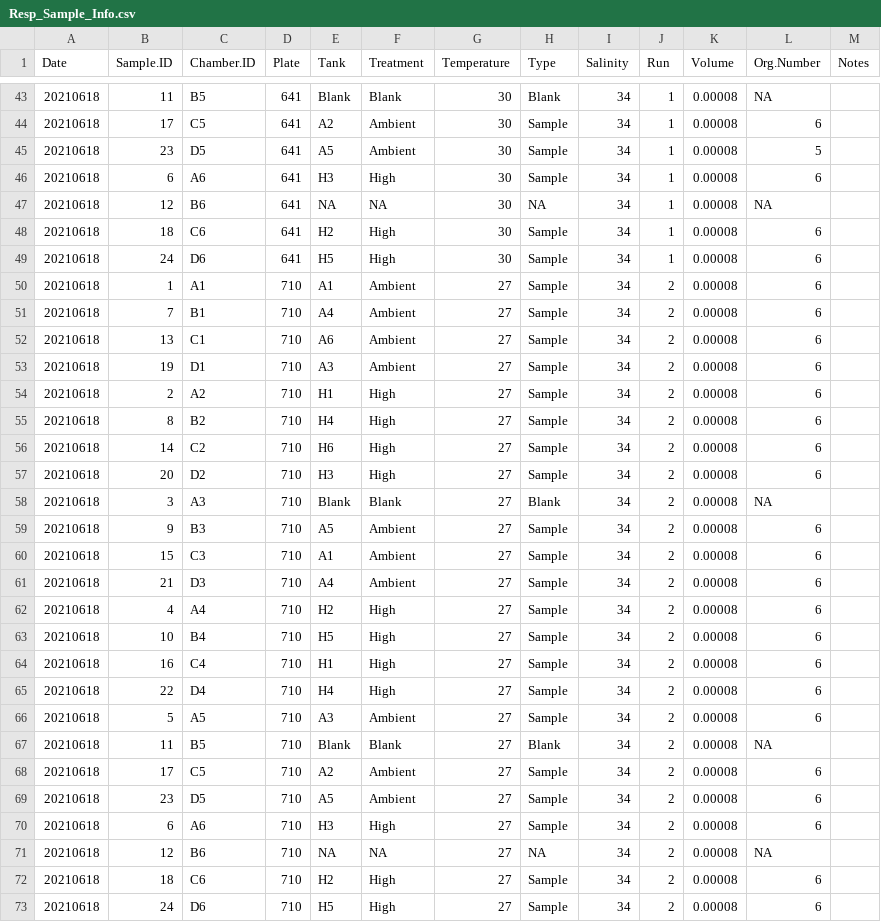
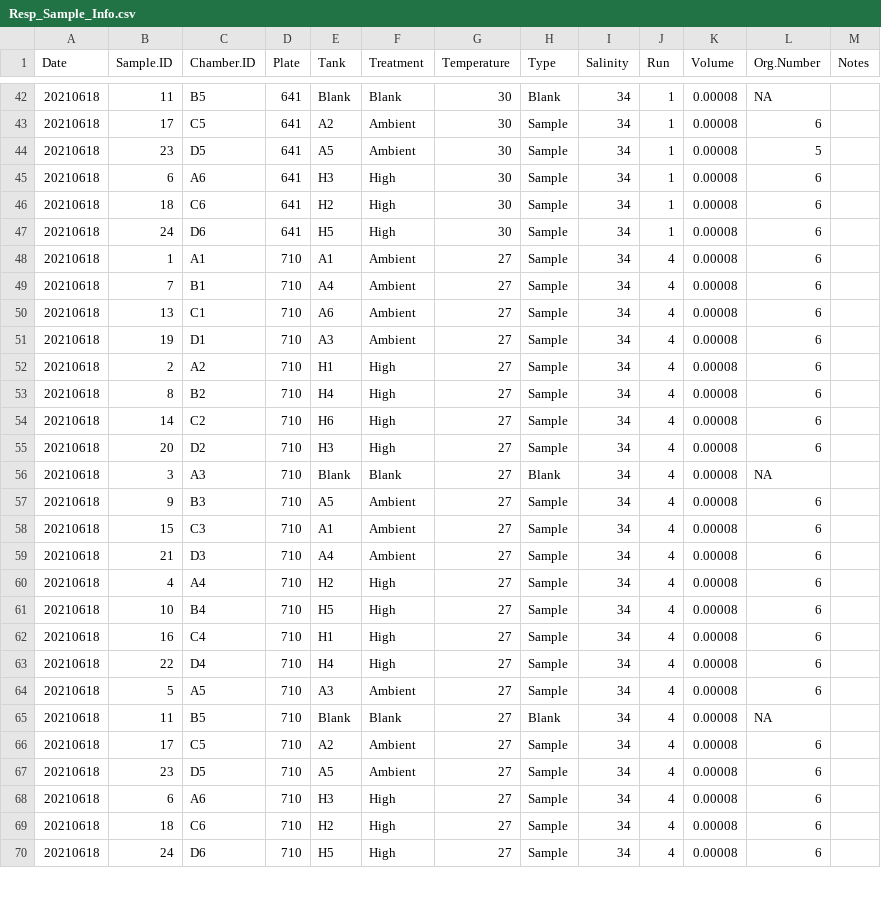
Before and after one commit to AHuffmyer/SymbioticIntegration, a CSV file: Mcap2021/Data/Respiration/Resp_Sample_Info.csv, drawn as a sheet; only a part is shown, gaps mark what is left out; the diff covers the shown part only.

```diff
--- a/Mcap2021/Data/Respiration/Resp_Sample_Info.csv
+++ b/Mcap2021/Data/Respiration/Resp_Sample_Info.csv
@@ -46,28 +45,26 @@ Date,Sample.ID,Chamber.ID,Plate,Tank,Treatment,Temperature,Type,Salinity,Run,Vol
 20210618,6,A6,641,H3,High,30,Sample,34,1,0.00008,6,
-20210618,12,B6,641,NA,NA,30,NA,34,1,0.00008,NA,
 20210618,18,C6,641,H2,High,30,Sample,34,1,0.00008,6,
 20210618,24,D6,641,H5,High,30,Sample,34,1,0.00008,6,
-20210618,1,A1,710,A1,Ambient,27,Sample,34,2,0.00008,6,
-20210618,7,B1,710,A4,Ambient,27,Sample,34,2,0.00008,6,
-20210618,13,C1,710,A6,Ambient,27,Sample,34,2,0.00008,6,
-20210618,19,D1,710,A3,Ambient,27,Sample,34,2,0.00008,6,
-20210618,2,A2,710,H1,High,27,Sample,34,2,0.00008,6,
-20210618,8,B2,710,H4,High,27,Sample,34,2,0.00008,6,
-20210618,14,C2,710,H6,High,27,Sample,34,2,0.00008,6,
-20210618,20,D2,710,H3,High,27,Sample,34,2,0.00008,6,
-20210618,3,A3,710,Blank,Blank,27,Blank,34,2,0.00008,NA,
-20210618,9,B3,710,A5,Ambient,27,Sample,34,2,0.00008,6,
-20210618,15,C3,710,A1,Ambient,27,Sample,34,2,0.00008,6,
-20210618,21,D3,710,A4,Ambient,27,Sample,34,2,0.00008,6,
-20210618,4,A4,710,H2,High,27,Sample,34,2,0.00008,6,
-20210618,10,B4,710,H5,High,27,Sample,34,2,0.00008,6,
-20210618,16,C4,710,H1,High,27,Sample,34,2,0.00008,6,
-20210618,22,D4,710,H4,High,27,Sample,34,2,0.00008,6,
-20210618,5,A5,710,A3,Ambient,27,Sample,34,2,0.00008,6,
-20210618,11,B5,710,Blank,Blank,27,Blank,34,2,0.00008,NA,
-20210618,17,C5,710,A2,Ambient,27,Sample,34,2,0.00008,6,
-20210618,23,D5,710,A5,Ambient,27,Sample,34,2,0.00008,6,
-20210618,6,A6,710,H3,High,27,Sample,34,2,0.00008,6,
-20210618,12,B6,710,NA,NA,27,NA,34,2,0.00008,NA,
-20210618,18,C6,710,H2,High,27,Sample,34,2,0.00008,6,
-20210618,24,D6,710,H5,High,27,Sample,34,2,0.00008,6,
+20210618,1,A1,710,A1,Ambient,27,Sample,34,4,0.00008,6,
+20210618,7,B1,710,A4,Ambient,27,Sample,34,4,0.00008,6,
+20210618,13,C1,710,A6,Ambient,27,Sample,34,4,0.00008,6,
+20210618,19,D1,710,A3,Ambient,27,Sample,34,4,0.00008,6,
+20210618,2,A2,710,H1,High,27,Sample,34,4,0.00008,6,
+20210618,8,B2,710,H4,High,27,Sample,34,4,0.00008,6,
+20210618,14,C2,710,H6,High,27,Sample,34,4,0.00008,6,
+20210618,20,D2,710,H3,High,27,Sample,34,4,0.00008,6,
+20210618,3,A3,710,Blank,Blank,27,Blank,34,4,0.00008,NA,
+20210618,9,B3,710,A5,Ambient,27,Sample,34,4,0.00008,6,
+20210618,15,C3,710,A1,Ambient,27,Sample,34,4,0.00008,6,
+20210618,21,D3,710,A4,Ambient,27,Sample,34,4,0.00008,6,
+20210618,4,A4,710,H2,High,27,Sample,34,4,0.00008,6,
+20210618,10,B4,710,H5,High,27,Sample,34,4,0.00008,6,
+20210618,16,C4,710,H1,High,27,Sample,34,4,0.00008,6,
+20210618,22,D4,710,H4,High,27,Sample,34,4,0.00008,6,
+20210618,5,A5,710,A3,Ambient,27,Sample,34,4,0.00008,6,
+20210618,11,B5,710,Blank,Blank,27,Blank,34,4,0.00008,NA,
+20210618,17,C5,710,A2,Ambient,27,Sample,34,4,0.00008,6,
+20210618,23,D5,710,A5,Ambient,27,Sample,34,4,0.00008,6,
+20210618,6,A6,710,H3,High,27,Sample,34,4,0.00008,6,
+20210618,18,C6,710,H2,High,27,Sample,34,4,0.00008,6,
+20210618,24,D6,710,H5,High,27,Sample,34,4,0.00008,6,
```
Also changed, not shown: 61 removed rows and 46 edited cells elsewhere in this file, Mcap2021/Data/Respiration/Runs/20210618_Mcap_641_30C_Run1_Oxygen.csv, 7 other files.
